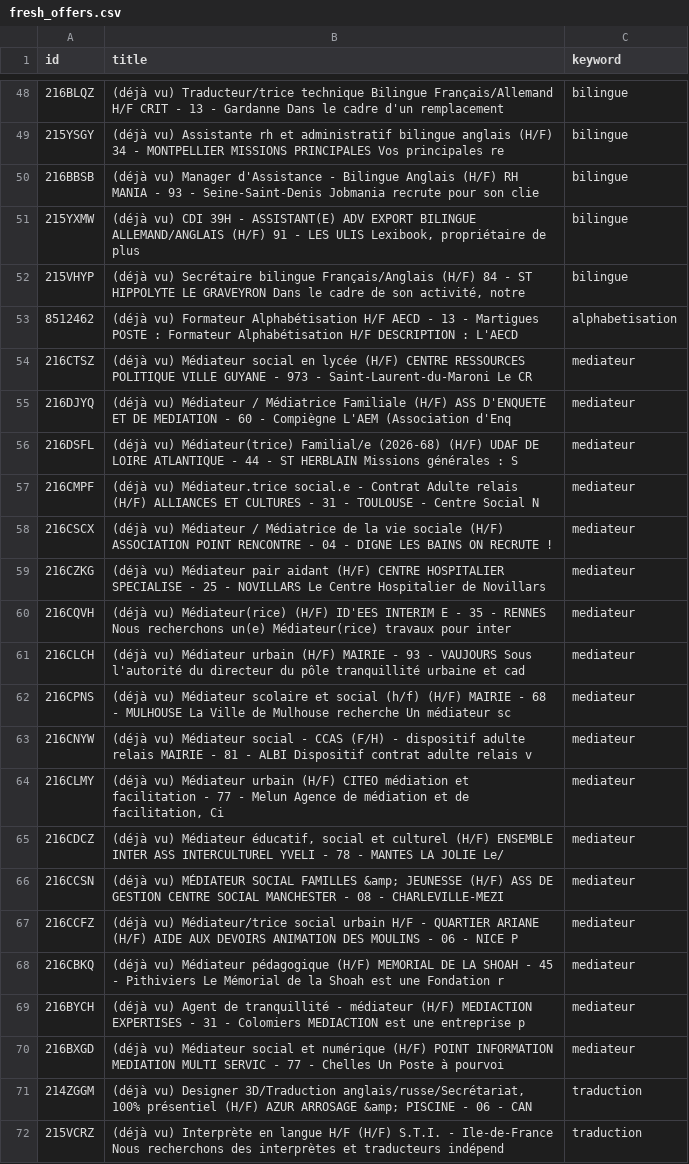
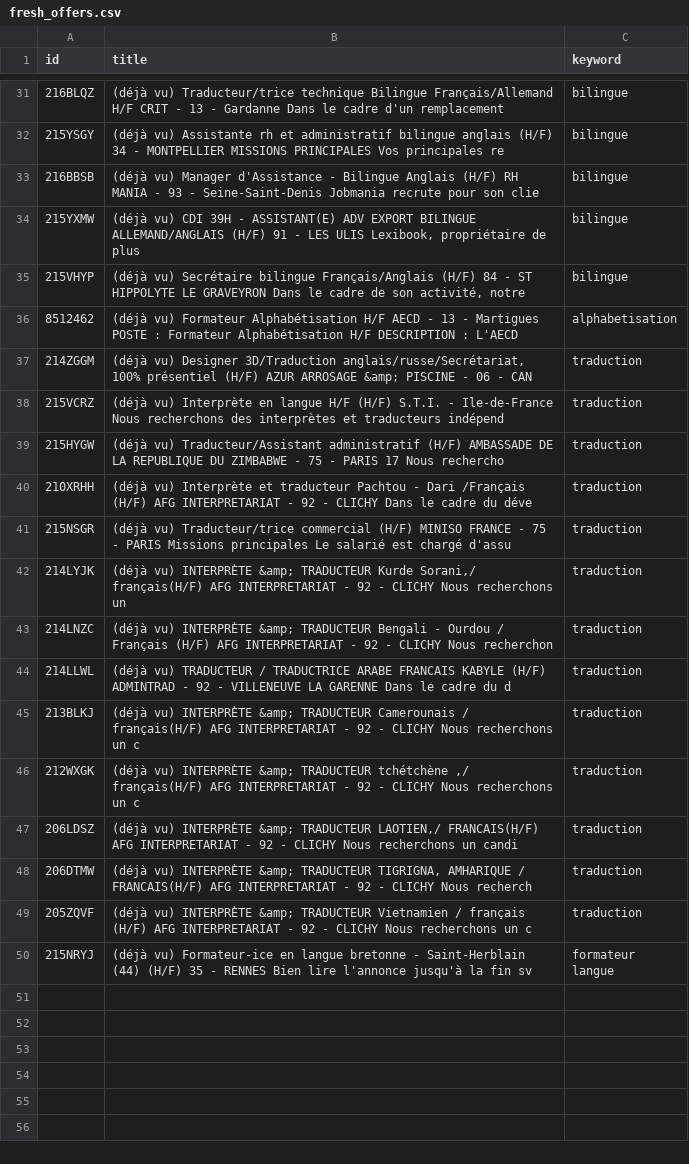
Before and after one commit to sourovdeb/my_professional_documents, a CSV file: data/fresh_offers.csv, drawn as a sheet; only a part is shown, gaps mark what is left out; the shorter side is filled out with more unchanged rows; the diff covers the shown part only; the diff names each change by its address in the sheet, - before the commit and + after, or states it on an @@ line.

```diff
--- a/data/fresh_offers.csv
+++ b/data/fresh_offers.csv
-row 54: 216CTSZ | (déjà vu) Médiateur social en lycée (H/F) CENTRE RESSOURCES POLITIQUE VILLE GUYANE - 973 - Saint-Laurent-du-Maroni Le CR | mediateur
-row 55: 216DJYQ | (déjà vu) Médiateur / Médiatrice Familiale (H/F) ASS D'ENQUETE ET DE MEDIATION - 60 - Compiègne L'AEM (Association d'Enq | mediateur
-row 56: 216DSFL | (déjà vu) Médiateur(trice) Familial/e (2026-68) (H/F) UDAF DE LOIRE ATLANTIQUE - 44 - ST HERBLAIN Missions générales : S | mediateur
-row 57: 216CMPF | (déjà vu) Médiateur.trice social.e - Contrat Adulte relais (H/F) ALLIANCES ET CULTURES - 31 - TOULOUSE - Centre Social N | mediateur
-row 58: 216CSCX | (déjà vu) Médiateur / Médiatrice de la vie sociale (H/F) ASSOCIATION POINT RENCONTRE - 04 - DIGNE LES BAINS ON RECRUTE ! | mediateur
-row 59: 216CZKG | (déjà vu) Médiateur pair aidant (H/F) CENTRE HOSPITALIER SPECIALISE - 25 - NOVILLARS Le Centre Hospitalier de Novillars | mediateur
-row 60: 216CQVH | (déjà vu) Médiateur(rice) (H/F) ID'EES INTERIM E - 35 - RENNES Nous recherchons un(e) Médiateur(rice) travaux pour inter | mediateur
-row 61: 216CLCH | (déjà vu) Médiateur urbain (H/F) MAIRIE - 93 - VAUJOURS Sous l'autorité du directeur du pôle tranquillité urbaine et cad | mediateur
-row 62: 216CPNS | (déjà vu) Médiateur scolaire et social (h/f) (H/F) MAIRIE - 68 - MULHOUSE La Ville de Mulhouse recherche Un médiateur sc | mediateur
-row 63: 216CNYW | (déjà vu) Médiateur social - CCAS (F/H) - dispositif adulte relais MAIRIE - 81 - ALBI Dispositif contrat adulte relais v | mediateur
-row 64: 216CLMY | (déjà vu) Médiateur urbain (H/F) CITEO médiation et facilitation - 77 - Melun Agence de médiation et de facilitation, Ci | mediateur
-row 65: 216CDCZ | (déjà vu) Médiateur éducatif, social et culturel (H/F) ENSEMBLE INTER ASS INTERCULTUREL YVELI - 78 - MANTES LA JOLIE Le/ | mediateur
-row 66: 216CCSN | (déjà vu) MÉDIATEUR SOCIAL FAMILLES &amp; JEUNESSE (H/F) ASS DE GESTION CENTRE SOCIAL MANCHESTER - 08 - CHARLEVILLE-MEZI | mediateur
-row 67: 216CCFZ | (déjà vu) Médiateur/trice social urbain H/F - QUARTIER ARIANE (H/F) AIDE AUX DEVOIRS ANIMATION DES MOULINS - 06 - NICE P | mediateur
-row 68: 216CBKQ | (déjà vu) Médiateur pédagogique (H/F) MEMORIAL DE LA SHOAH - 45 - Pithiviers Le Mémorial de la Shoah est une Fondation r | mediateur
-row 69: 216BYCH | (déjà vu) Agent de tranquillité - médiateur (H/F) MEDIACTION EXPERTISES - 31 - Colomiers MEDIACTION est une entreprise p | mediateur
-row 70: 216BXGD | (déjà vu) Médiateur social et numérique (H/F) POINT INFORMATION MEDIATION MULTI SERVIC - 77 - Chelles Un Poste à pourvoi | mediateur
```
Also changed, not shown: 17 removed rows elsewhere in this file, 1 other file.
